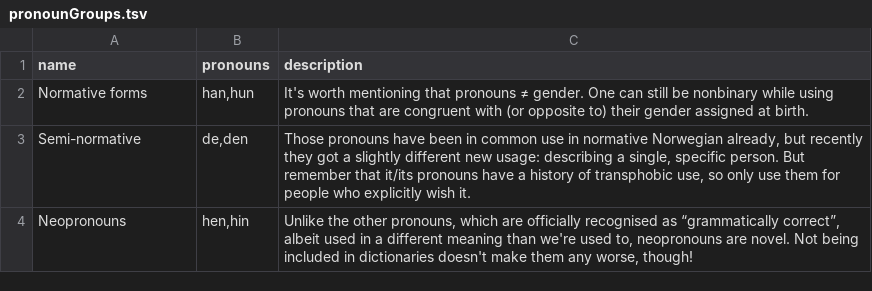
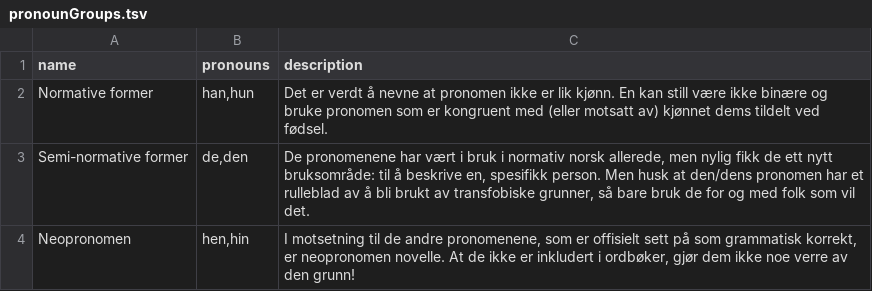
Before and after one commit to tutking24/pronounspage, a TSV file: locale/no/pronouns/pronounGroups.tsv, drawn as a sheet.

```diff
--- a/locale/no/pronouns/pronounGroups.tsv
+++ b/locale/no/pronouns/pronounGroups.tsv
@@ -1,4 +1,4 @@
 name	pronouns	description
-Normative forms	han,hun	It's worth mentioning that pronouns ≠ gender. One can still be nonbinary while using pronouns that are congruent with (or opposite to) their gender assigned at birth.
-Semi-normative	de,den	Those pronouns have been in common use in normative Norwegian already, but recently they got a slightly different new usage: describing a single, specific person. But remember that it/its pronouns have a history of transphobic use, so only use them for people who explicitly wish it.
-Neopronouns	hen,hin	Unlike the other pronouns, which are officially recognised as “grammatically correct”, albeit used in a different meaning than we're used to, neopronouns are novel. Not being included in dictionaries doesn't make them any worse, though!
+Normative former	han,hun	Det er verdt å nevne at pronomen ikke er lik kjønn. En kan still være ikke binære og bruke pronomen som er kongruent med (eller motsatt av) kjønnet dems tildelt ved fødsel.
+Semi-normative former	de,den	De pronomenene har vært i bruk i normativ norsk allerede, men nylig fikk de ett nytt bruksområde: til å beskrive en, spesifikk person. Men husk at den/dens pronomen har et rulleblad av å bli brukt av transfobiske grunner, så bare bruk de for og med folk som vil det.
+Neopronomen	hen,hin	I motsetning til de andre pronomenene, som er offisielt sett på som grammatisk korrekt, er neopronomen novelle. At de ikke er inkludert i ordbøker, gjør dem ikke noe verre av den grunn!
```
Also changed, not shown: locale/no/pronouns/pronouns.tsv.
